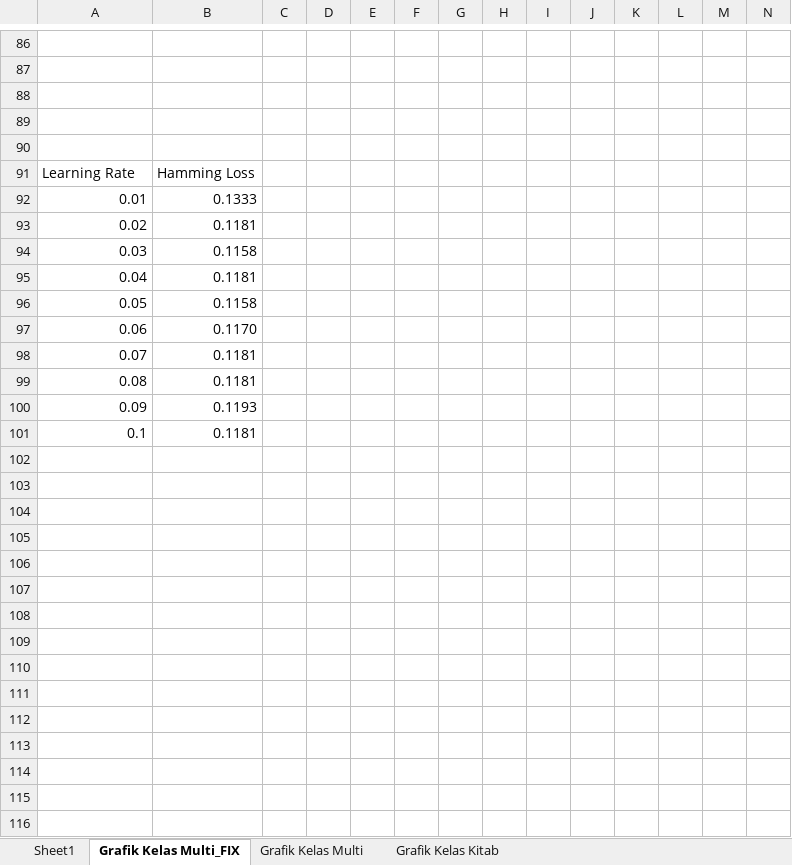
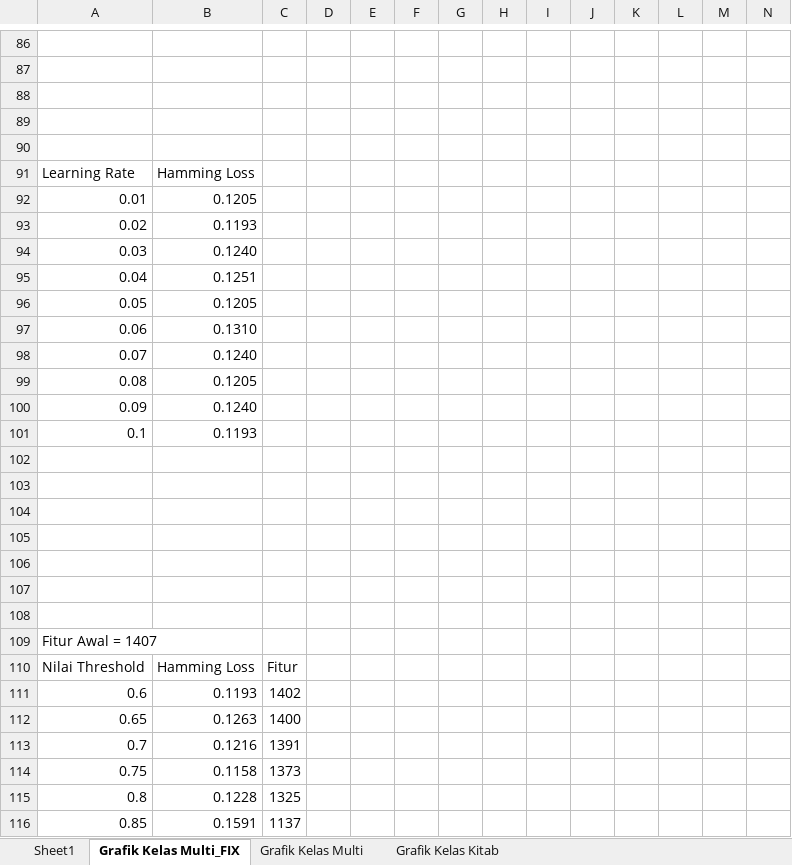
Before and after one commit to yuslanabubakar/Tugas_Akhir, an Excel workbook: code/hasilPengujian.xlsx, sheet Grafik Kelas Multi_FIX, drawn as a sheet; only a part is shown, gaps mark what is left out; values as stored, in another font and other column widths than the file's, no borders; charts and pictures not drawn; the diff covers the shown part only; the diff names each change by its address in the sheet, - before the commit and + after, or states it on an @@ line.

```diff
--- a/code/hasilPengujian.xlsx (sheet Grafik Kelas Multi_FIX)
+++ b/code/hasilPengujian.xlsx (sheet Grafik Kelas Multi_FIX)
-B92: 0.1333
+B92: 0.1205
-B93: 0.1181
+B93: 0.1193
-B94: 0.1158
+B94: 0.1240
-B95: 0.1181
+B95: 0.1251
-B96: 0.1158
+B96: 0.1205
-B97: 0.1170
+B97: 0.1310
-B98: 0.1181
+B98: 0.1240
-B99: 0.1181
+B99: 0.1205
-B100: 0.1193
+B100: 0.1240
-B101: 0.1181
+B101: 0.1193
+row 102: (empty)
+row 103: (empty)
+row 104: (empty)
+row 105: (empty)
+row 106: (empty)
+row 107: (empty)
+row 108: (empty)
+row 109: Fitur Awal = 1407
+row 110: Nilai Threshold | Hamming Loss | Fitur
+row 111: 0.6 | 0.1193 | 1402
+row 112: 0.65 | 0.1263 | 1400
+row 113: 0.7 | 0.1216 | 1391
+row 114: 0.75 | 0.1158 | 1373
+row 115: 0.8 | 0.1228 | 1325
+row 116: 0.85 | 0.1591 | 1137
```
Also changed, not shown: 7 edited cells elsewhere in this sheet, sheet Grafik Kelas Kitab, charts or pictures, 21 other files.
